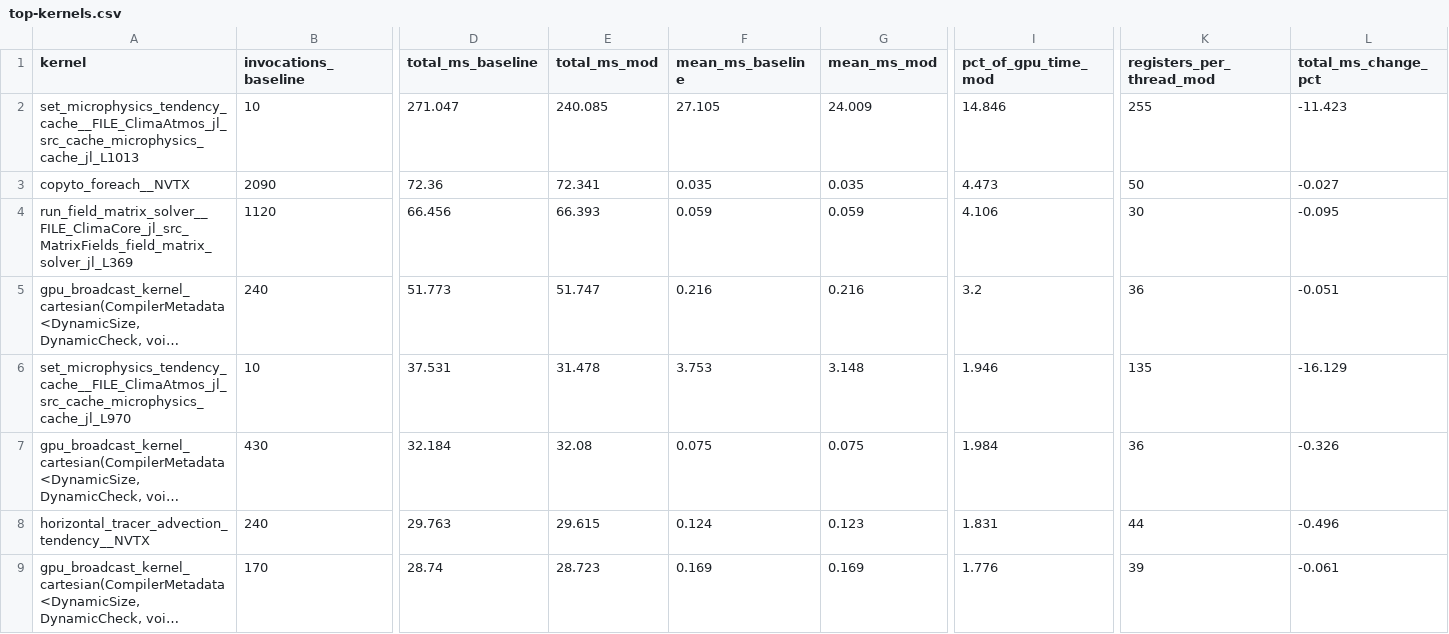
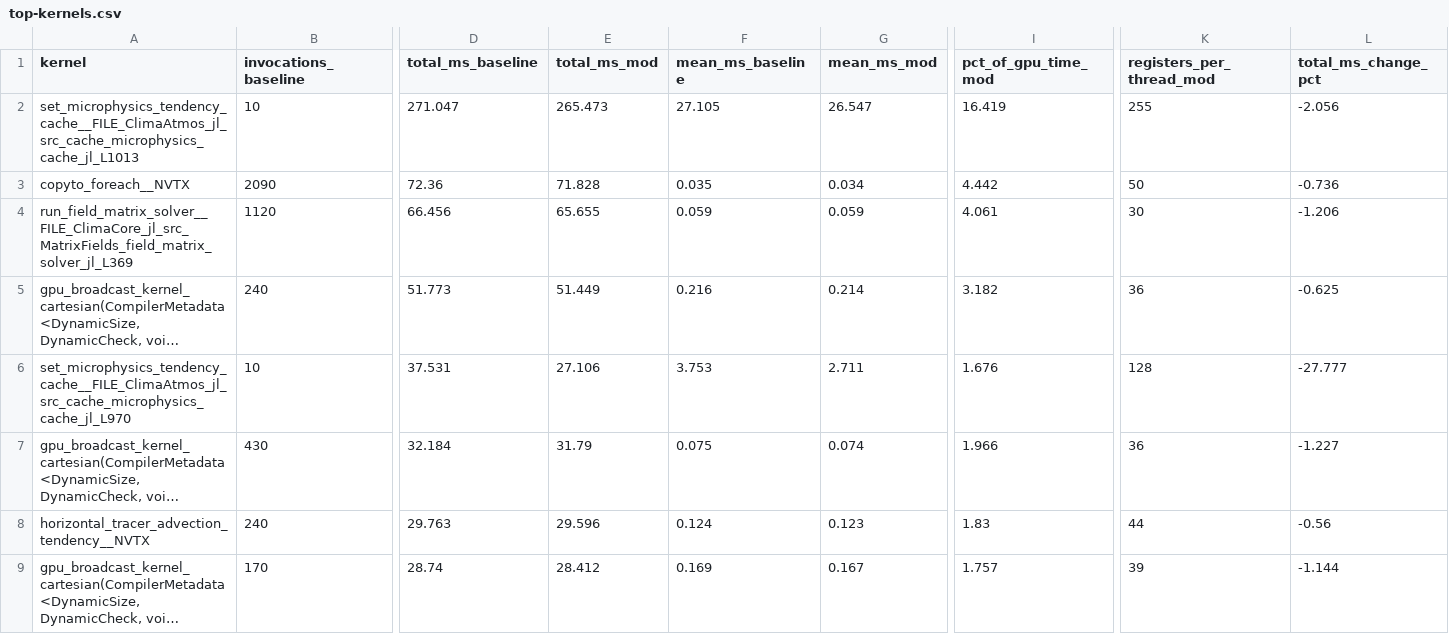
Before and after one commit to petebachant/clima-gpu-profiling, a CSV file: results/top-kernels.csv, drawn as a sheet; only a part is shown, gaps mark what is left out; long unchanged cells end in …; the diff covers the shown part only; the diff names each change by its address in the sheet, - before the commit and + after, or states it on an @@ line.

```diff
--- a/results/top-kernels.csv
+++ b/results/top-kernels.csv
-E2 (total_ms_mod): 240.085
+E2 (total_ms_mod): 265.473
-G2 (mean_ms_mod): 24.009
+G2 (mean_ms_mod): 26.547
-I2 (pct_of_gpu_time_mod): 14.846
+I2 (pct_of_gpu_time_mod): 16.419
-L2 (total_ms_change_pct): -11.423
+L2 (total_ms_change_pct): -2.056
-E3 (total_ms_mod): 72.341
+E3 (total_ms_mod): 71.828
-G3 (mean_ms_mod): 0.035
+G3 (mean_ms_mod): 0.034
-I3 (pct_of_gpu_time_mod): 4.473
+I3 (pct_of_gpu_time_mod): 4.442
-L3 (total_ms_change_pct): -0.027
+L3 (total_ms_change_pct): -0.736
-E4 (total_ms_mod): 66.393
+E4 (total_ms_mod): 65.655
-I4 (pct_of_gpu_time_mod): 4.106
+I4 (pct_of_gpu_time_mod): 4.061
-L4 (total_ms_change_pct): -0.095
+L4 (total_ms_change_pct): -1.206
-E5 (total_ms_mod): 51.747
+E5 (total_ms_mod): 51.449
-G5 (mean_ms_mod): 0.216
+G5 (mean_ms_mod): 0.214
-I5 (pct_of_gpu_time_mod): 3.2
+I5 (pct_of_gpu_time_mod): 3.182
-L5 (total_ms_change_pct): -0.051
+L5 (total_ms_change_pct): -0.625
-E6 (total_ms_mod): 31.478
+E6 (total_ms_mod): 27.106
-G6 (mean_ms_mod): 3.148
+G6 (mean_ms_mod): 2.711
-I6 (pct_of_gpu_time_mod): 1.946
+I6 (pct_of_gpu_time_mod): 1.676
-K6 (registers_per_thread_mod): 135
+K6 (registers_per_thread_mod): 128
-L6 (total_ms_change_pct): -16.129
+L6 (total_ms_change_pct): -27.777
-E7 (total_ms_mod): 32.08
+E7 (total_ms_mod): 31.79
-G7 (mean_ms_mod): 0.075
+G7 (mean_ms_mod): 0.074
-I7 (pct_of_gpu_time_mod): 1.984
+I7 (pct_of_gpu_time_mod): 1.966
-L7 (total_ms_change_pct): -0.326
+L7 (total_ms_change_pct): -1.227
-E8 (total_ms_mod): 29.615
+E8 (total_ms_mod): 29.596
-I8 (pct_of_gpu_time_mod): 1.831
+I8 (pct_of_gpu_time_mod): 1.83
-L8 (total_ms_change_pct): -0.496
+L8 (total_ms_change_pct): -0.56
-E9 (total_ms_mod): 28.723
+E9 (total_ms_mod): 28.412
-G9 (mean_ms_mod): 0.169
+G9 (mean_ms_mod): 0.167
-I9 (pct_of_gpu_time_mod): 1.776
+I9 (pct_of_gpu_time_mod): 1.757
-L9 (total_ms_change_pct): -0.061
+L9 (total_ms_change_pct): -1.144
```
Also changed, not shown: 42 edited cells elsewhere in this file, experiments.csv, results/kernel-resources.csv, 19 other files.
